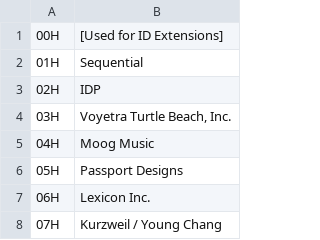
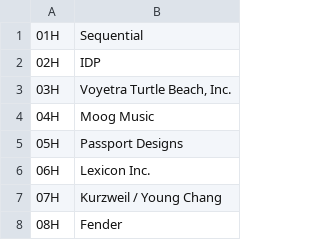
Before and after one commit to IohannRabeson/Lindenmayer, a CSV file: app/Resources/MIDI_Manufacturers.csv, drawn as a sheet; only a part is shown; the shorter side is filled out with more unchanged rows.

Commit message:
Improved MIDI manufacturers code support.

```diff
--- a/app/Resources/MIDI_Manufacturers.csv
+++ b/app/Resources/MIDI_Manufacturers.csv
@@ -1,2 +1 @@
-00H,[Used for ID Extensions]
 01H,Sequential
```
Also changed, not shown: 4 other files.
